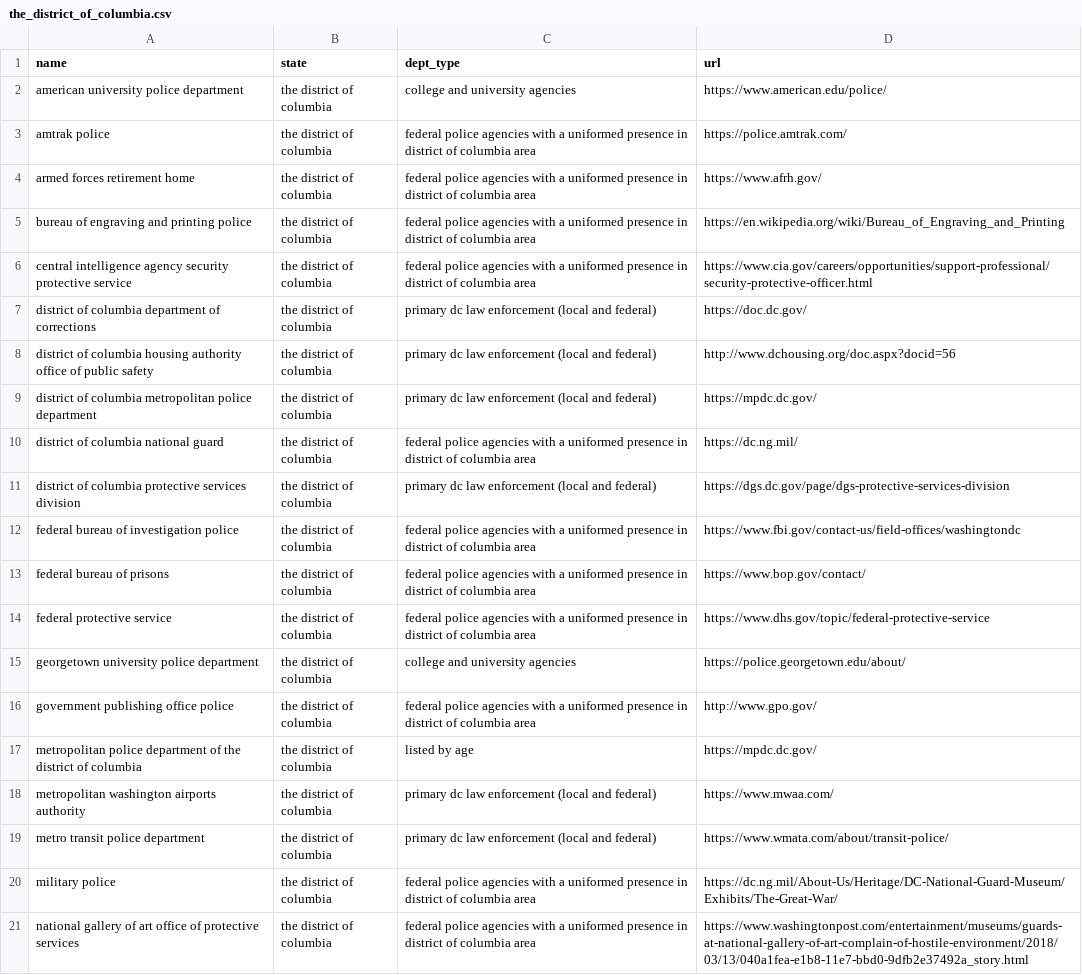
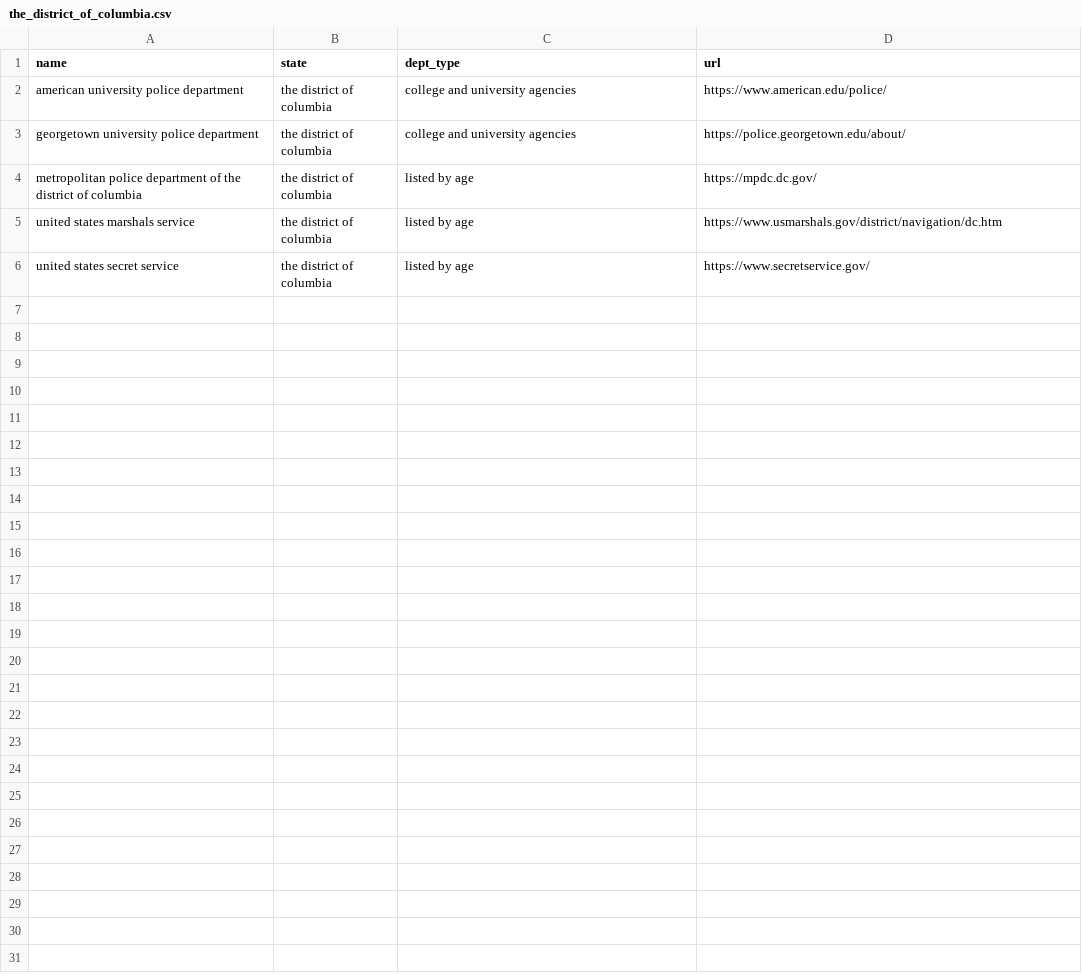
Before and after one commit to impact-police-accountability/impact-police-accountability, a CSV file: data/departments/the_district_of_columbia.csv, drawn as a sheet; only a part is shown; the shorter side is filled out with more unchanged rows; the diff covers the shown part only; the diff names each change by its address in the sheet, - before the commit and + after, or states it on an @@ line.

Commit message:
(joe) remove stale leo data, collapse federal data

```diff
--- a/data/departments/the_district_of_columbia.csv
+++ b/data/departments/the_district_of_columbia.csv
-row 3: amtrak police | the district of columbia | federal police agencies with a uniformed presence in district of columbia area | https://police.amtrak.com/
-row 4: armed forces retirement home | the district of columbia | federal police agencies with a uniformed presence in district of columbia area | https://www.afrh.gov/
-row 5: bureau of engraving and printing police | the district of columbia | federal police agencies with a uniformed presence in district of columbia area | https://en.wikipedia.org/wiki/Bureau_of_Engraving_and_Printing
-row 6: central intelligence agency security protective service | the district of columbia | federal police agencies with a uniformed presence in district of columbia area | https://www.cia.gov/careers/opportunities/support-professional/security-protective-officer.html
-row 7: district of columbia department of corrections | the district of columbia | primary dc law enforcement (local and federal) | https://doc.dc.gov/
-row 8: district of columbia housing authority office of public safety | the district of columbia | primary dc law enforcement (local and federal) | http://www.dchousing.org/doc.aspx?docid=56
-row 9: district of columbia metropolitan police department | the district of columbia | primary dc law enforcement (local and federal) | https://mpdc.dc.gov/
-row 10: district of columbia national guard | the district of columbia | federal police agencies with a uniformed presence in district of columbia area | https://dc.ng.mil/
-row 11: district of columbia protective services division | the district of columbia | primary dc law enforcement (local and federal) | https://dgs.dc.gov/page/dgs-protective-services-division
-row 12: federal bureau of investigation police | the district of columbia | federal police agencies with a uniformed presence in district of columbia area | https://www.fbi.gov/contact-us/field-offices/washingtondc
-row 13: federal bureau of prisons | the district of columbia | federal police agencies with a uniformed presence in district of columbia area | https://www.bop.gov/contact/
-row 14: federal protective service | the district of columbia | federal police agencies with a uniformed presence in district of columbia area | https://www.dhs.gov/topic/federal-protective-service
-row 16: government publishing office police | the district of columbia | federal police agencies with a uniformed presence in district of columbia area | http://www.gpo.gov/
-row 18: metropolitan washington airports authority | the district of columbia | primary dc law enforcement (local and federal) | https://www.mwaa.com/
-row 19: metro transit police department | the district of columbia | primary dc law enforcement (local and federal) | https://www.wmata.com/about/transit-police/
-row 20: military police | the district of columbia | federal police agencies with a uniformed presence in district of columbia area | https://dc.ng.mil/About-Us/Heritage/DC-National-Guard-Museum/Exhibits/The-Great-War/
-row 21: national gallery of art office of protective services | the district of columbia | federal police agencies with a uniformed presence in district of columbia area | https://www.washingtonpost.com/entertainment/museums/guards-at-national-gallery-of-art-complain-of-hostile-environment/2018/03/13/040a1fea-e1b8-11e7-bbd0-9dfb2e37492a_story.html
```
Also changed, not shown: 14 removed rows elsewhere in this file, data/departments/arizona.csv, data/departments/california.csv, 12 other files.
